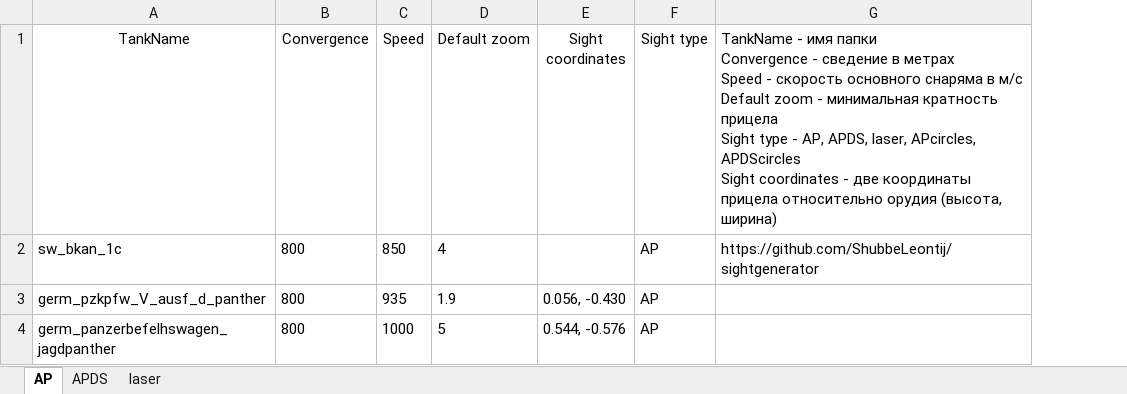
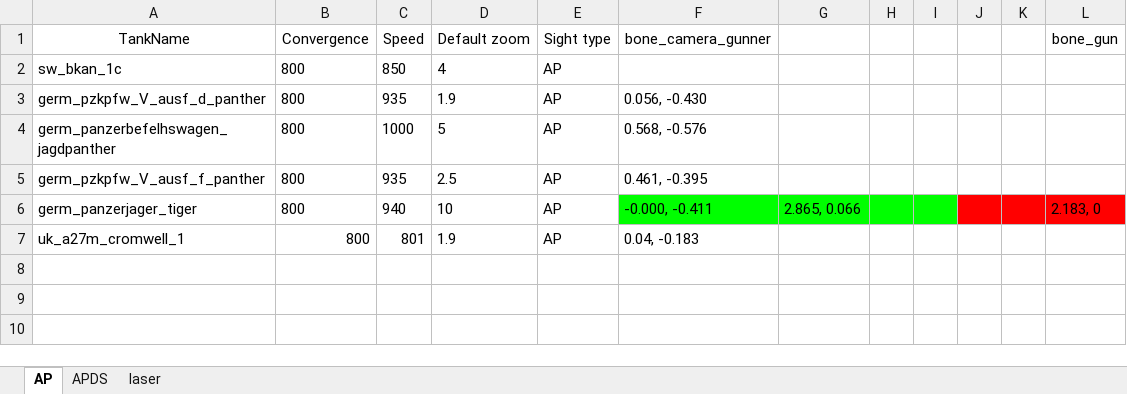
Before and after one commit to ShubbeLeontij/sightgenerator, an Excel workbook: data.xlsx, sheet AP, drawn as a sheet; values as stored, in another font and other column widths than the file's, no borders; removed rows and columns are numbered as before the commit, all else as after; ↵ is a line break in a cell; the diff names each change by its address in the sheet, - before the commit and + after, or states it on an @@ line.

```diff
--- a/data.xlsx (sheet AP)
+++ b/data.xlsx (sheet AP)
-column E (Sight coordinates), rows 3-4: 0.056, -0.430 | 0.544, -0.576
-column G, rows 1-2: TankName - имя папки ↵ Convergence - сведение в метрах ↵ Speed - скорость основного снаряма в м/с ↵ Default zoom - минимальная кратность прицела ↵ Sight type - AP, APDS, laser, APcircles, APDScircles ↵ Sight coordinates - две координаты прицела относительно орудия (высота, ширина) | https://github.com/ShubbeLeontij/sightgenerator
+column F (bone_camera_gunner), rows 3-4: 0.056, -0.430 | 0.568, -0.576
+column G, empty
+column H, empty
+column I, empty
+column J, empty
+column K, empty
+column L (bone_gun), empty
+row 5: germ_pzkpfw_V_ausf_f_panther | 800 | 935 | 2.5 | AP | 0.461, -0.395
+row 6: germ_panzerjager_tiger | 800 | 940 | 10 | AP | -0.000, -0.411 | 2.865, 0.066 |  |  |  |  | 2.183, 0
+row 7: uk_a27m_cromwell_1 | 800 | 801 | 1.9 | AP | 0.04, -0.183
```
Also changed, not shown: sheet APDS, sheet laser, 3 other files.
